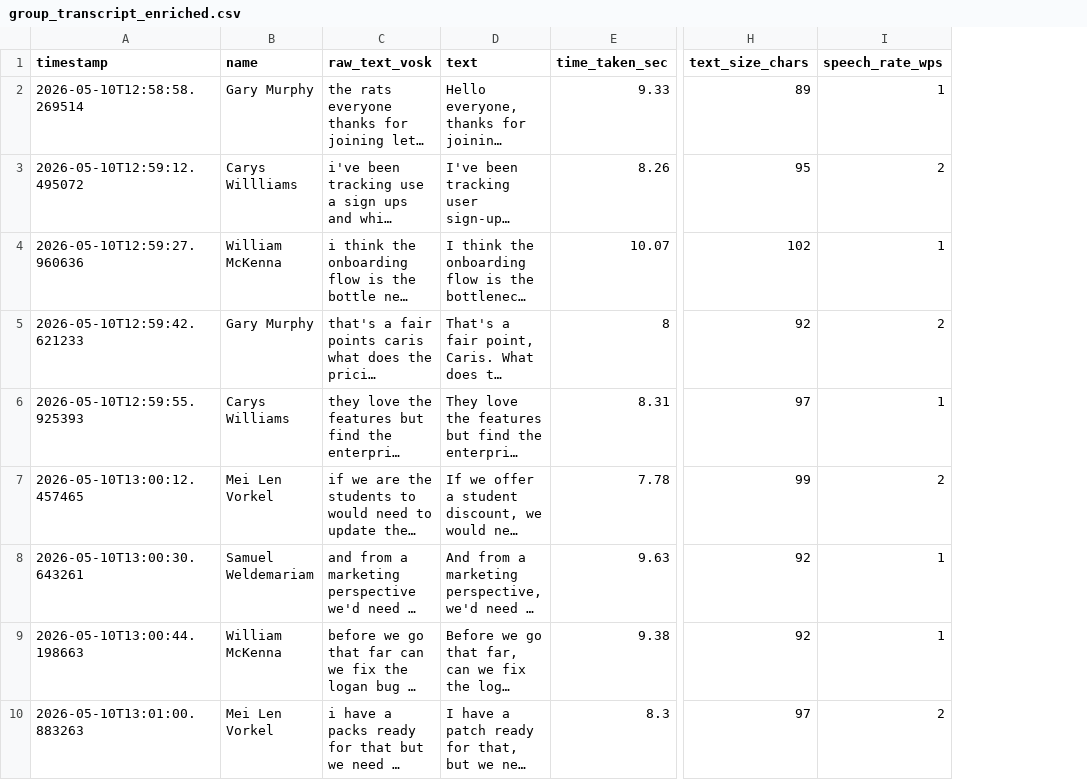
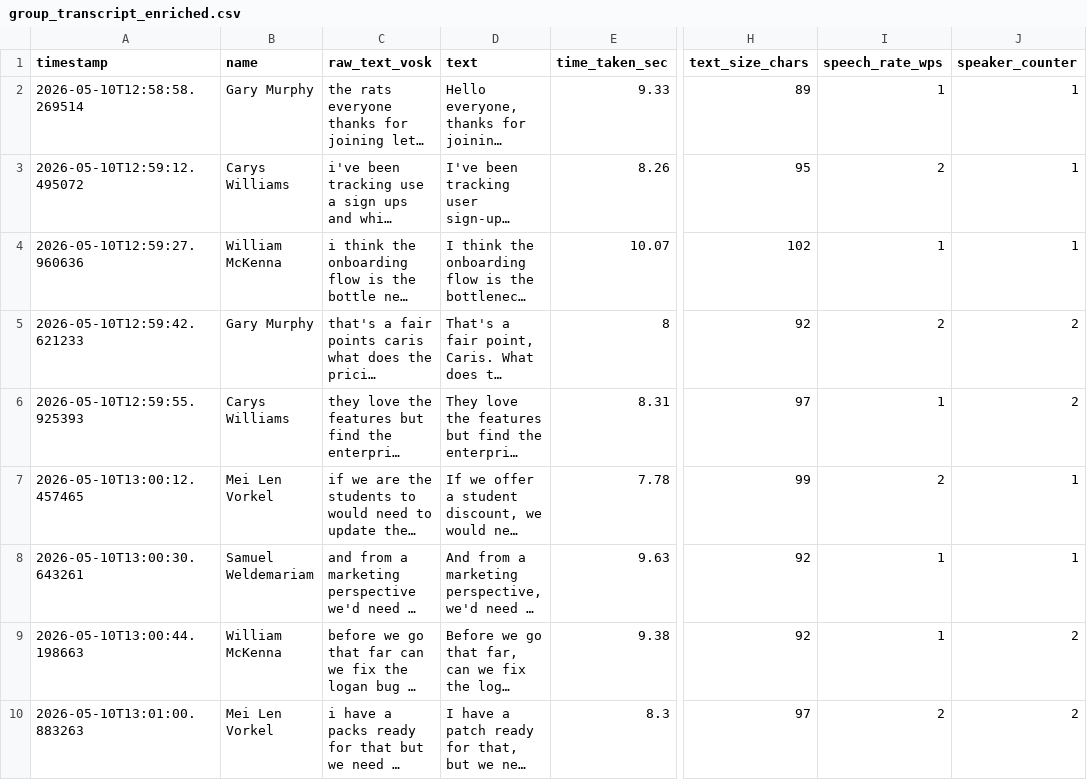
Before and after one commit to the-coder-alchemist/BDA-teamwork, a CSV file: group_transcript_enriched.csv, drawn as a sheet; only a part is shown, gaps mark what is left out; long unchanged cells end in …; the diff names each change by its address in the sheet, - before the commit and + after, or states it on an @@ line.

Commit message:
added speaker_counter

```diff
--- a/group_transcript_enriched.csv
+++ b/group_transcript_enriched.csv
+column J (speaker_counter), rows 2-10: 1 | 1 | 1 | 2 | 2 | 1 | 1 | 2 | 2
-B3 (name): Carys Willliams
+B3 (name): Carys Williams
```
Also changed, not shown: 1 other file.
